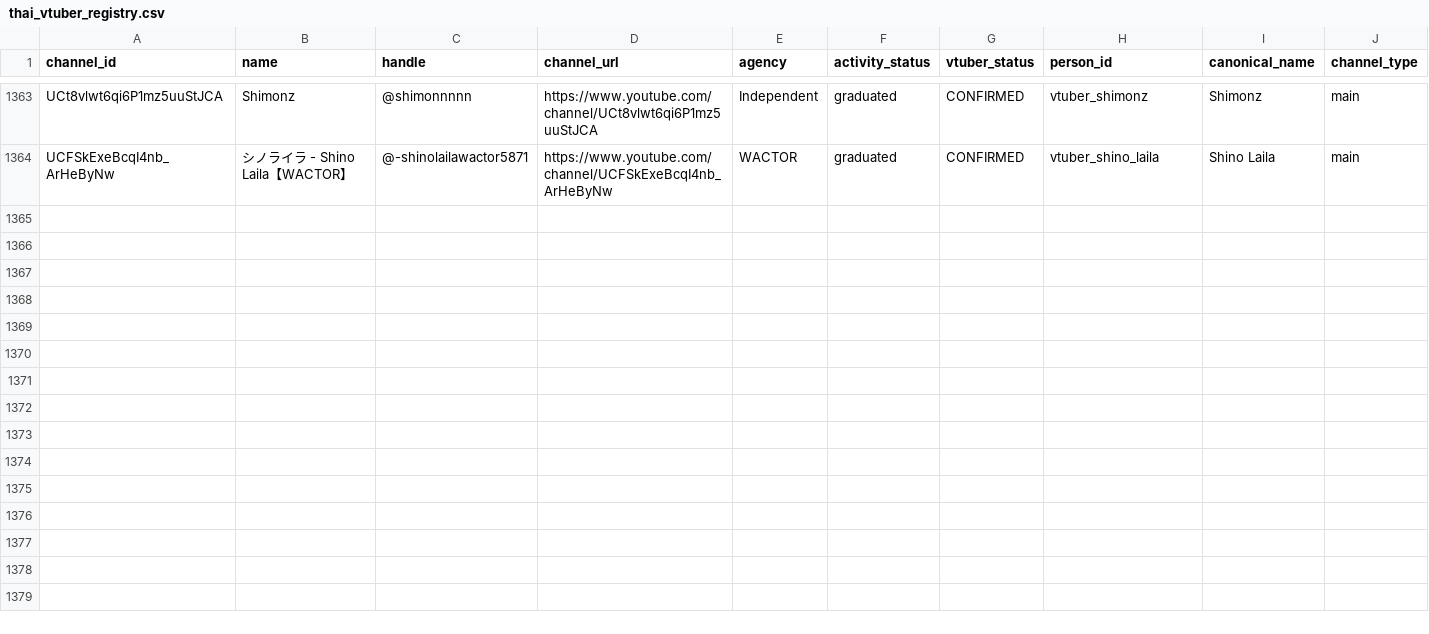
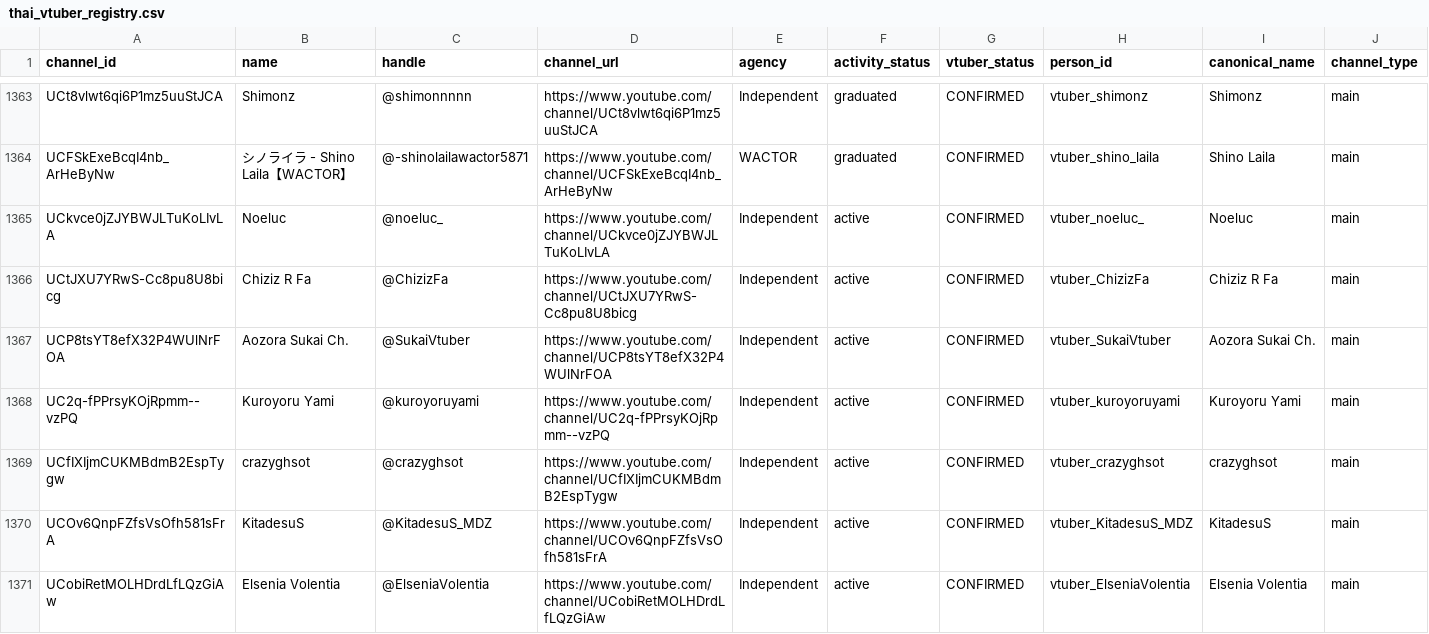
Before and after one commit to Icezaza2543/ThaiVtuberSNA, a CSV file: data/thai_vtuber_registry.csv, drawn as a sheet; only a part is shown, gaps mark what is left out; rows hold the shown columns only; the diff names each change by its address in the sheet, - before the commit and + after, or states it on an @@ line.

Commit message:
feat(registry): add 7 confirmed Thai VTubers to database and central cluster

```diff
--- a/data/thai_vtuber_registry.csv
+++ b/data/thai_vtuber_registry.csv
+row 1365: UCkvce0jZJYBWJLTuKoLIvLA | Noeluc | @noeluc_ | https://www.youtube.com/channel/UCkvce0jZJYBWJLTuKoLIvLA | Independent | active | CONFIRMED | vtuber_noeluc_ | Noeluc | main
+row 1366: UCtJXU7YRwS-Cc8pu8U8bicg | Chiziz R Fa | @ChizizFa | https://www.youtube.com/channel/UCtJXU7YRwS-Cc8pu8U8bicg | Independent | active | CONFIRMED | vtuber_ChizizFa | Chiziz R Fa | main
+row 1367: UCP8tsYT8efX32P4WUlNrFOA | Aozora Sukai Ch. | @SukaiVtuber | https://www.youtube.com/channel/UCP8tsYT8efX32P4WUlNrFOA | Independent | active | CONFIRMED | vtuber_SukaiVtuber | Aozora Sukai Ch. | main
+row 1368: UC2q-fPPrsyKOjRpmm--vzPQ | Kuroyoru Yami | @kuroyoruyami | https://www.youtube.com/channel/UC2q-fPPrsyKOjRpmm--vzPQ | Independent | active | CONFIRMED | vtuber_kuroyoruyami | Kuroyoru Yami | main
+row 1369: UCfIXIjmCUKMBdmB2EspTygw | crazyghsot | @crazyghsot | https://www.youtube.com/channel/UCfIXIjmCUKMBdmB2EspTygw | Independent | active | CONFIRMED | vtuber_crazyghsot | crazyghsot | main
+row 1370: UCOv6QnpFZfsVsOfh581sFrA | KitadesuS | @KitadesuS_MDZ | https://www.youtube.com/channel/UCOv6QnpFZfsVsOfh581sFrA | Independent | active | CONFIRMED | vtuber_KitadesuS_MDZ | KitadesuS | main
+row 1371: UCobiRetMOLHDrdLfLQzGiAw | Elsenia Volentia | @ElseniaVolentia | https://www.youtube.com/channel/UCobiRetMOLHDrdLfLQzGiAw | Independent | active | CONFIRMED | vtuber_ElseniaVolentia | Elsenia Volentia | main
```
Also changed, not shown: data/registry_vtubers.csv, 6 other files.
